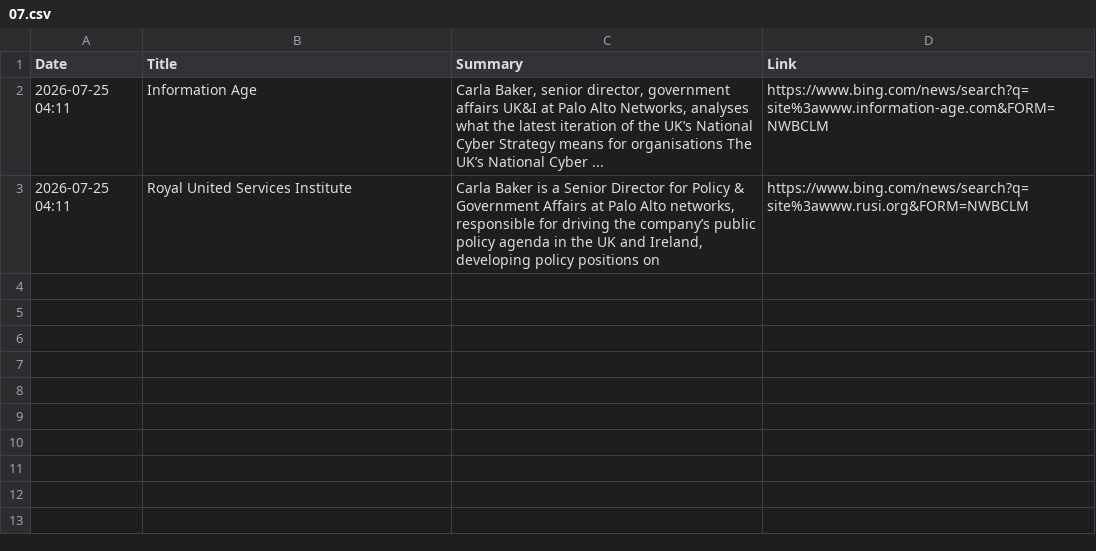
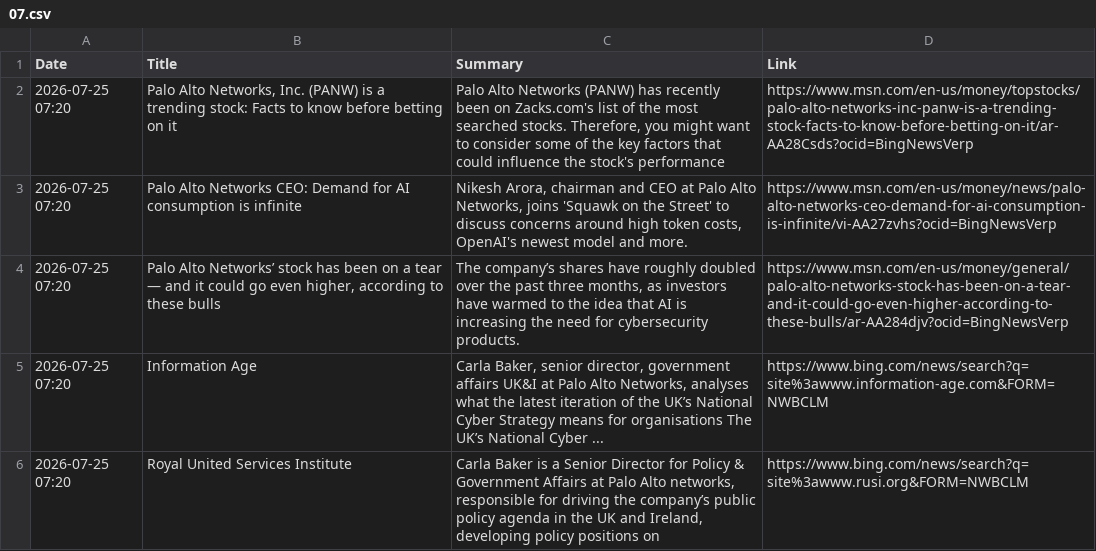
Before and after one commit to ashnaHPR/HPRxPANW-UK-tracker, a CSV file: summaries/monthly/2026/07.csv, drawn as a sheet.

```diff
--- a/summaries/monthly/2026/07.csv
+++ b/summaries/monthly/2026/07.csv
@@ -1,3 +1,6 @@
 Date,Title,Summary,Link
-2026-07-25 04:11,Information Age,"Carla Baker, senior director, government affairs UK&I at Palo Alto Networks, analyses what the latest iteration of the UK’s National Cyber Strategy means for organisations The UK’s National Cyber ...",https://www.bing.com/news/search?q=site%3awww.information-age.com&FORM=NWBCLM
-2026-07-25 04:11,Royal United Services Institute,"Carla Baker is a Senior Director for Policy & Government Affairs at Palo Alto networks, responsible for driving the company’s public policy agenda in the UK and Ireland, developing policy positions on",https://www.bing.com/news/search?q=site%3awww.rusi.org&FORM=NWBCLM
+2026-07-25 07:20,"Palo Alto Networks, Inc. (PANW) is a trending stock: Facts to know before betting on it","Palo Alto Networks (PANW) has recently been on Zacks.com's list of the most searched stocks. Therefore, you might want to consider some of the key factors that could influence the stock's performance",https://www.msn.com/en-us/money/topstocks/palo-alto-networks-inc-panw-is-a-trending-stock-facts-to-know-before-betting-on-it/ar-AA28Csds?ocid=BingNewsVerp
+2026-07-25 07:20,Palo Alto Networks CEO: Demand for AI consumption is infinite,"Nikesh Arora, chairman and CEO at Palo Alto Networks, joins 'Squawk on the Street' to discuss concerns around high token costs, OpenAI's newest model and more.",https://www.msn.com/en-us/money/news/palo-alto-networks-ceo-demand-for-ai-consumption-is-infinite/vi-AA27zvhs?ocid=BingNewsVerp
+2026-07-25 07:20,"Palo Alto Networks’ stock has been on a tear — and it could go even higher, according to these bulls","The company’s shares have roughly doubled over the past three months, as investors have warmed to the idea that AI is increasing the need for cybersecurity products.",https://www.msn.com/en-us/money/general/palo-alto-networks-stock-has-been-on-a-tear-and-it-could-go-even-higher-according-to-these-bulls/ar-AA284djv?ocid=BingNewsVerp
+2026-07-25 07:20,Information Age,"Carla Baker, senior director, government affairs UK&I at Palo Alto Networks, analyses what the latest iteration of the UK’s National Cyber Strategy means for organisations The UK’s National Cyber ...",https://www.bing.com/news/search?q=site%3awww.information-age.com&FORM=NWBCLM
+2026-07-25 07:20,Royal United Services Institute,"Carla Baker is a Senior Director for Policy & Government Affairs at Palo Alto networks, responsible for driving the company’s public policy agenda in the UK and Ireland, developing policy positions on",https://www.bing.com/news/search?q=site%3awww.rusi.org&FORM=NWBCLM
```
Also changed, not shown: summaries/weekly/summary.csv, 1 other file.
